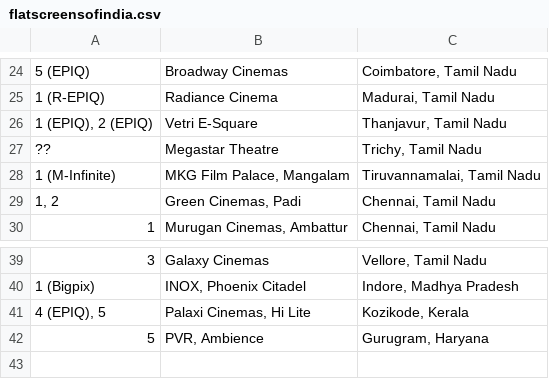
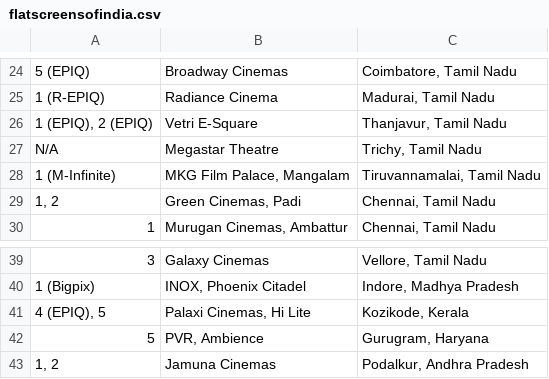
Before and after one commit to shreytyagi/shreytyagi, a CSV file: data/flatscreensofindia.csv, drawn as a sheet; only a part is shown, gaps mark what is left out; the diff names each change by its address in the sheet, - before the commit and + after, or states it on an @@ line.

Commit message:
te

```diff
--- a/data/flatscreensofindia.csv
+++ b/data/flatscreensofindia.csv
-A27: ??
+A27: N/A
+row 43: 1, 2 | Jamuna Cinemas | Podalkur, Andhra Pradesh
```
